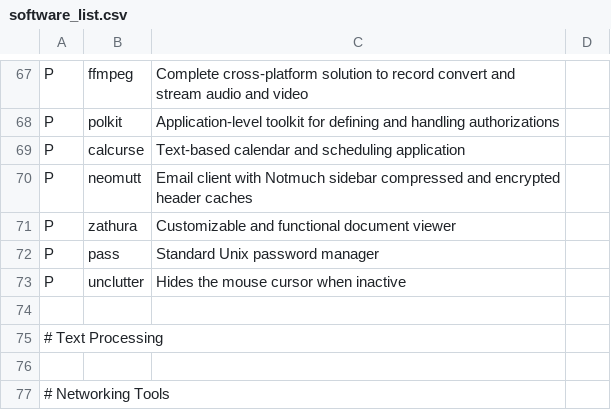
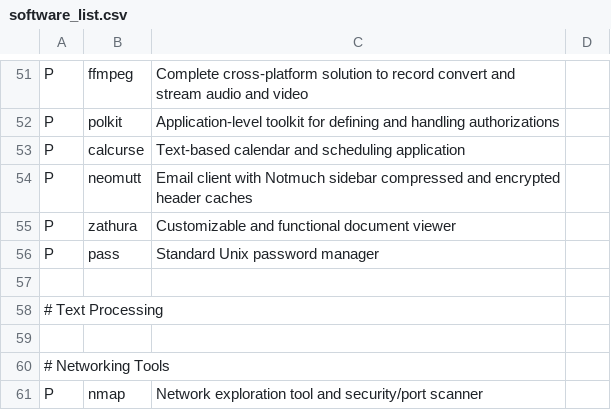
Before and after one commit to mmxxon/arch-config, a CSV file: software_list.csv, drawn as a sheet; only a part is shown, gaps mark what is left out; the shorter side is filled out with more unchanged rows; removed rows and columns are numbered as before the commit, all else as after; the diff covers the shown part only; the diff names each change by its address in the sheet, - before the commit and + after, or states it on an @@ line.

```diff
--- a/software_list.csv
+++ b/software_list.csv
-row 73: P | unclutter | Hides the mouse cursor when inactive
```
Also changed, not shown: 1 added row and 17 removed rows elsewhere in this file, 1 other file.
